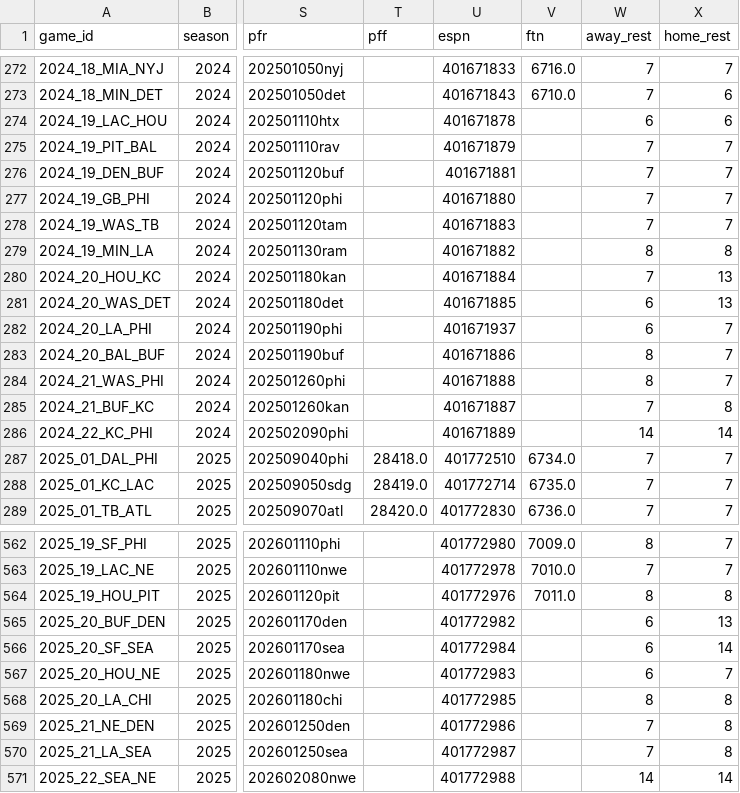
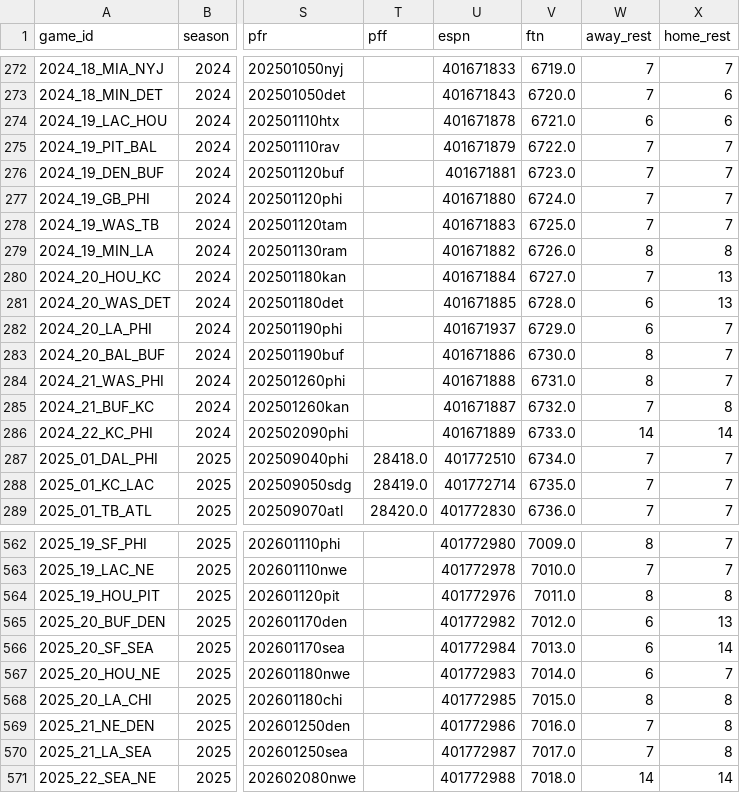
Before and after one commit to nwcarlson-dev/gm-ops, a CSV file: data/raw/nflverse/schedules.csv, drawn as a sheet; only a part is shown, gaps mark what is left out; the diff covers the shown part only; the diff names each change by its address in the sheet, - before the commit and + after, or states it on an @@ line.

```diff
--- a/data/raw/nflverse/schedules.csv
+++ b/data/raw/nflverse/schedules.csv
-V272 (ftn): 6716.0
+V272 (ftn): 6719.0
-V273 (ftn): 6710.0
+V273 (ftn): 6720.0
-V274 (ftn): (empty)
+V274 (ftn): 6721.0
-V275 (ftn): (empty)
+V275 (ftn): 6722.0
-V276 (ftn): (empty)
+V276 (ftn): 6723.0
-V277 (ftn): (empty)
+V277 (ftn): 6724.0
-V278 (ftn): (empty)
+V278 (ftn): 6725.0
-V279 (ftn): (empty)
+V279 (ftn): 6726.0
-V280 (ftn): (empty)
+V280 (ftn): 6727.0
-V281 (ftn): (empty)
+V281 (ftn): 6728.0
-V282 (ftn): (empty)
+V282 (ftn): 6729.0
-V283 (ftn): (empty)
+V283 (ftn): 6730.0
-V284 (ftn): (empty)
+V284 (ftn): 6731.0
-V285 (ftn): (empty)
+V285 (ftn): 6732.0
-V286 (ftn): (empty)
+V286 (ftn): 6733.0
-V565 (ftn): (empty)
+V565 (ftn): 7012.0
-V566 (ftn): (empty)
+V566 (ftn): 7013.0
-V567 (ftn): (empty)
+V567 (ftn): 7014.0
-V568 (ftn): (empty)
+V568 (ftn): 7015.0
-V569 (ftn): (empty)
+V569 (ftn): 7016.0
-V570 (ftn): (empty)
+V570 (ftn): 7017.0
-V571 (ftn): (empty)
+V571 (ftn): 7018.0
```
Also changed, not shown: 31 edited cells elsewhere in this file, 2 other files.
